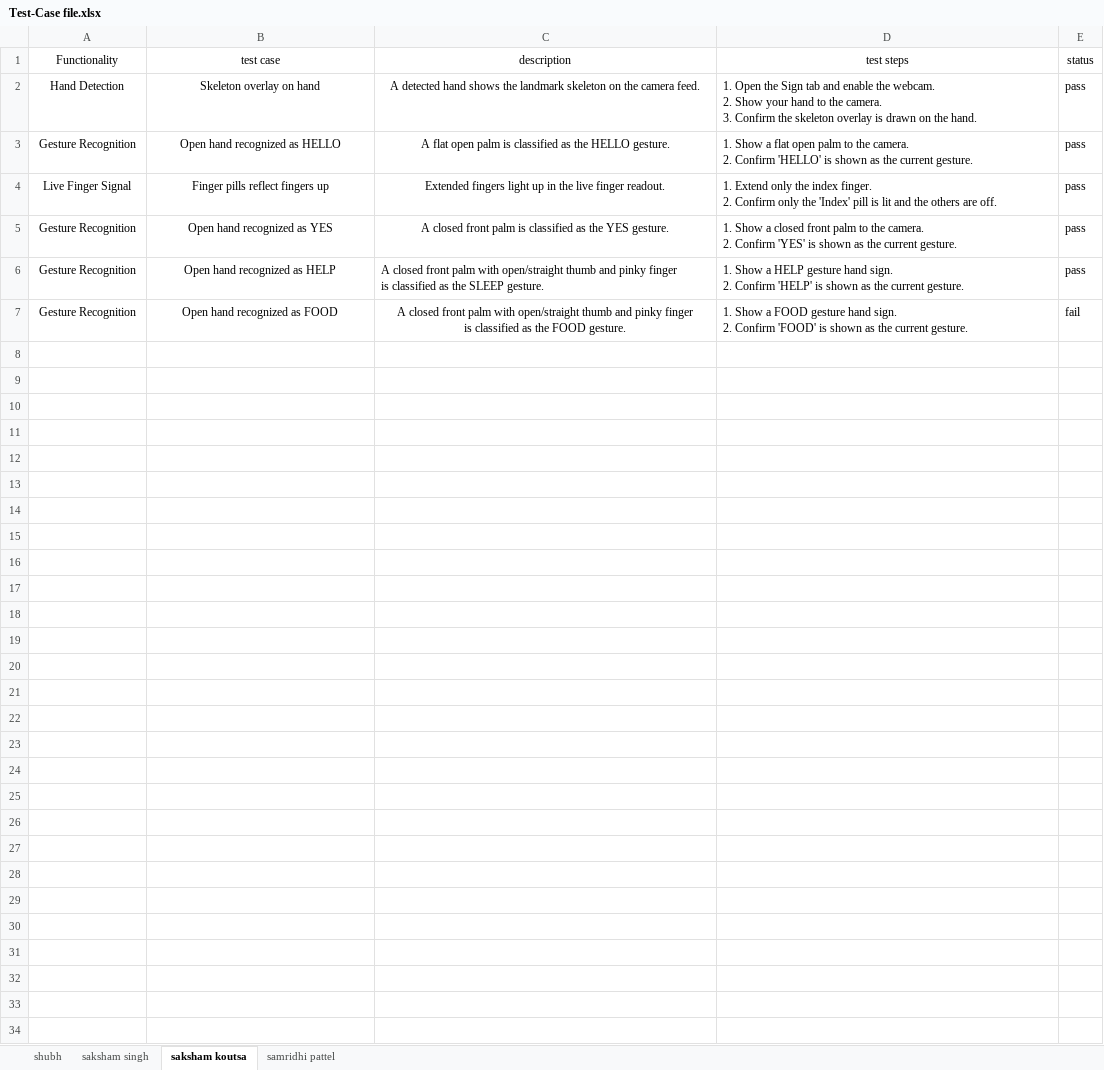
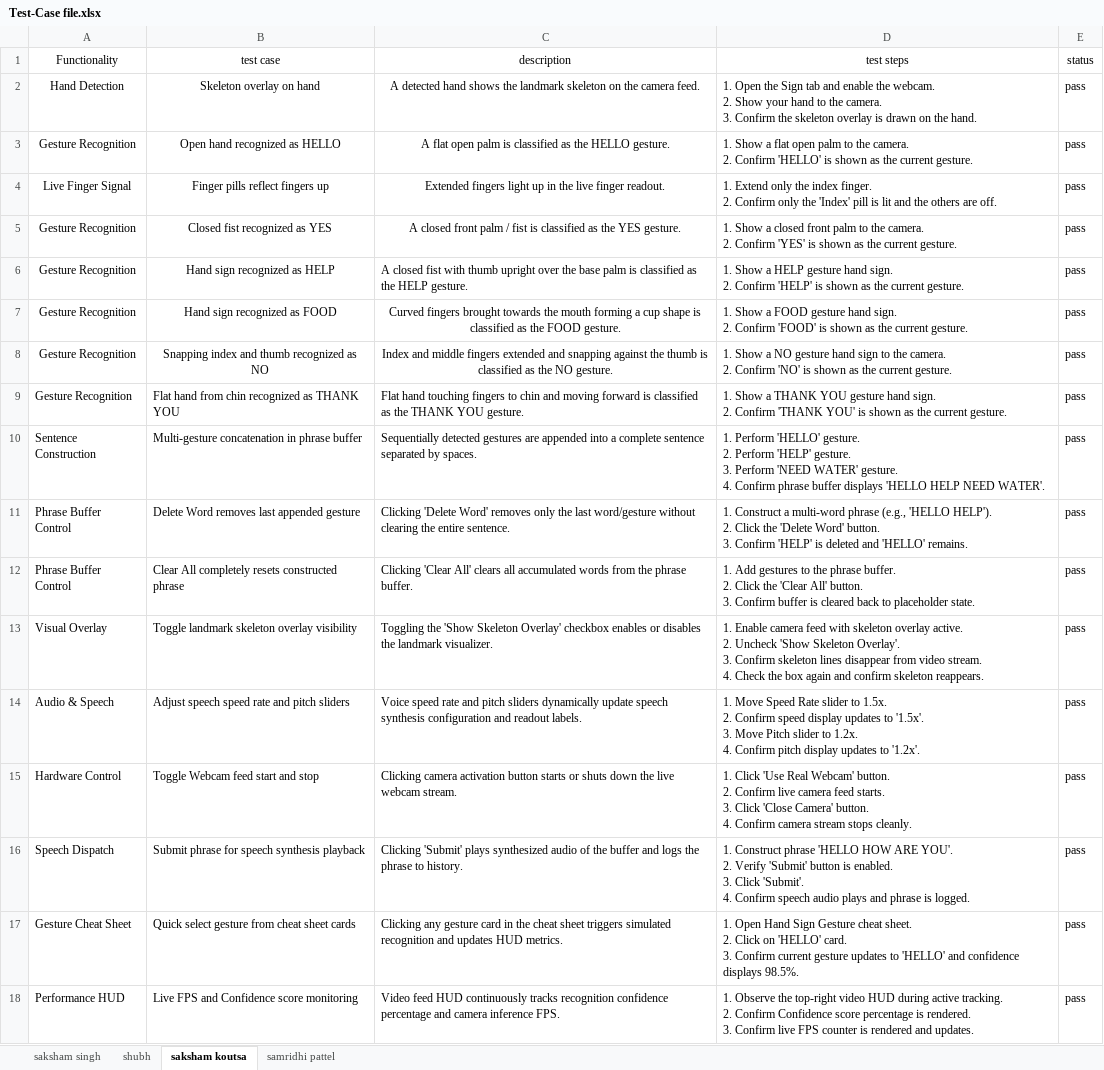
Before and after one commit to rubivssingh281-lab/Terraform-Titans, an Excel workbook: Test-Case file.xlsx, sheet saksham koutsa, drawn as a sheet; values as stored, in another font and other column widths than the file's, no borders; ↵ is a line break in a cell; the diff names each change by its address in the sheet, - before the commit and + after, or states it on an @@ line.

Commit message:
Recently updated test cases
test-case file.xlsx

```diff
--- a/Test-Case file.xlsx (sheet saksham koutsa)
+++ b/Test-Case file.xlsx (sheet saksham koutsa)
@@ sheet tab order changed: saksham singh | shubh | saksham koutsa | samridhi pattel @@
-B5 (test case): Open hand recognized as YES
+B5 (test case): Closed fist recognized as YES
-C5 (description): …front palm is classified…
+C5 (description): …front palm / fist is classified…
-B6 (test case): Open hand recognized as HELP
+B6 (test case): Hand sign recognized as HELP
-C6 (description): A closed front palm with open/straight thumb and pinky finger ↵ is classified as the SLEEP gesture.
+C6 (description): A closed fist with thumb upright over the base palm is classified as the HELP gesture.
-B7 (test case): Open hand recognized as FOOD
+B7 (test case): Hand sign recognized as FOOD
-C7 (description): A closed front palm with open/straight thumb and pinky finger ↵ is classified…
+C7 (description): Curved fingers brought towards the mouth forming a cup shape is classified…
-E7 (status): fail
+E7 (status): pass
+row 8: Gesture Recognition | Snapping index and thumb recognized as NO | Index and middle fingers extended and snapping against the thumb is classified as the NO gesture. | 1. Show a NO gesture hand sign to the camera. ↵ 2. Confirm 'NO' is shown as the current gesture. | pass
+row 9: Gesture Recognition | Flat hand from chin recognized as THANK YOU | Flat hand touching fingers to chin and moving forward is classified as the THANK YOU gesture. | 1. Show a THANK YOU gesture hand sign. ↵ 2. Confirm 'THANK YOU' is shown as the current gesture. | pass
+row 10: Sentence Construction | Multi-gesture concatenation in phrase buffer | Sequentially detected gestures are appended into a complete sentence separated by spaces. | 1. Perform 'HELLO' gesture. ↵ 2. Perform 'HELP' gesture. ↵ 3. Perform 'NEED WATER' gesture. ↵ 4. Confirm phrase buffer displays 'HELLO HELP NEED WATER'. | pass
+row 11: Phrase Buffer Control | Delete Word removes last appended gesture | Clicking 'Delete Word' removes only the last word/gesture without clearing the entire sentence. | 1. Construct a multi-word phrase (e.g., 'HELLO HELP'). ↵ 2. Click the 'Delete Word' button. ↵ 3. Confirm 'HELP' is deleted and 'HELLO' remains. | pass
+row 12: Phrase Buffer Control | Clear All completely resets constructed phrase | Clicking 'Clear All' clears all accumulated words from the phrase buffer. | 1. Add gestures to the phrase buffer. ↵ 2. Click the 'Clear All' button. ↵ 3. Confirm buffer is cleared back to placeholder state. | pass
+row 13: Visual Overlay | Toggle landmark skeleton overlay visibility | Toggling the 'Show Skeleton Overlay' checkbox enables or disables the landmark visualizer. | 1. Enable camera feed with skeleton overlay active. ↵ 2. Uncheck 'Show Skeleton Overlay'. ↵ 3. Confirm skeleton lines disappear from video stream. ↵ 4. Check the box again and confirm skeleton reappears. | pass
+row 14: Audio & Speech | Adjust speech speed rate and pitch sliders | Voice speed rate and pitch sliders dynamically update speech synthesis configuration and readout labels. | 1. Move Speed Rate slider to 1.5x. ↵ 2. Confirm speed display updates to '1.5x'. ↵ 3. Move Pitch slider to 1.2x. ↵ 4. Confirm pitch display updates to '1.2x'. | pass
+row 15: Hardware Control | Toggle Webcam feed start and stop | Clicking camera activation button starts or shuts down the live webcam stream. | 1. Click 'Use Real Webcam' button. ↵ 2. Confirm live camera feed starts. ↵ 3. Click 'Close Camera' button. ↵ 4. Confirm camera stream stops cleanly. | pass
+row 16: Speech Dispatch | Submit phrase for speech synthesis playback | Clicking 'Submit' plays synthesized audio of the buffer and logs the phrase to history. | 1. Construct phrase 'HELLO HOW ARE YOU'. ↵ 2. Verify 'Submit' button is enabled. ↵ 3. Click 'Submit'. ↵ 4. Confirm speech audio plays and phrase is logged. | pass
+row 17: Gesture Cheat Sheet | Quick select gesture from cheat sheet cards | Clicking any gesture card in the cheat sheet triggers simulated recognition and updates HUD metrics. | 1. Open Hand Sign Gesture cheat sheet. ↵ 2. Click on 'HELLO' card. ↵ 3. Confirm current gesture updates to 'HELLO' and confidence displays 98.5%. | pass
+row 18: Performance HUD | Live FPS and Confidence score monitoring | Video feed HUD continuously tracks recognition confidence percentage and camera inference FPS. | 1. Observe the top-right video HUD during active tracking. ↵ 2. Confirm Confidence score percentage is rendered. ↵ 3. Confirm live FPS counter is rendered and updates. | pass
```
Also changed, not shown: sheet samridhi pattel, sheet saksham singh.
